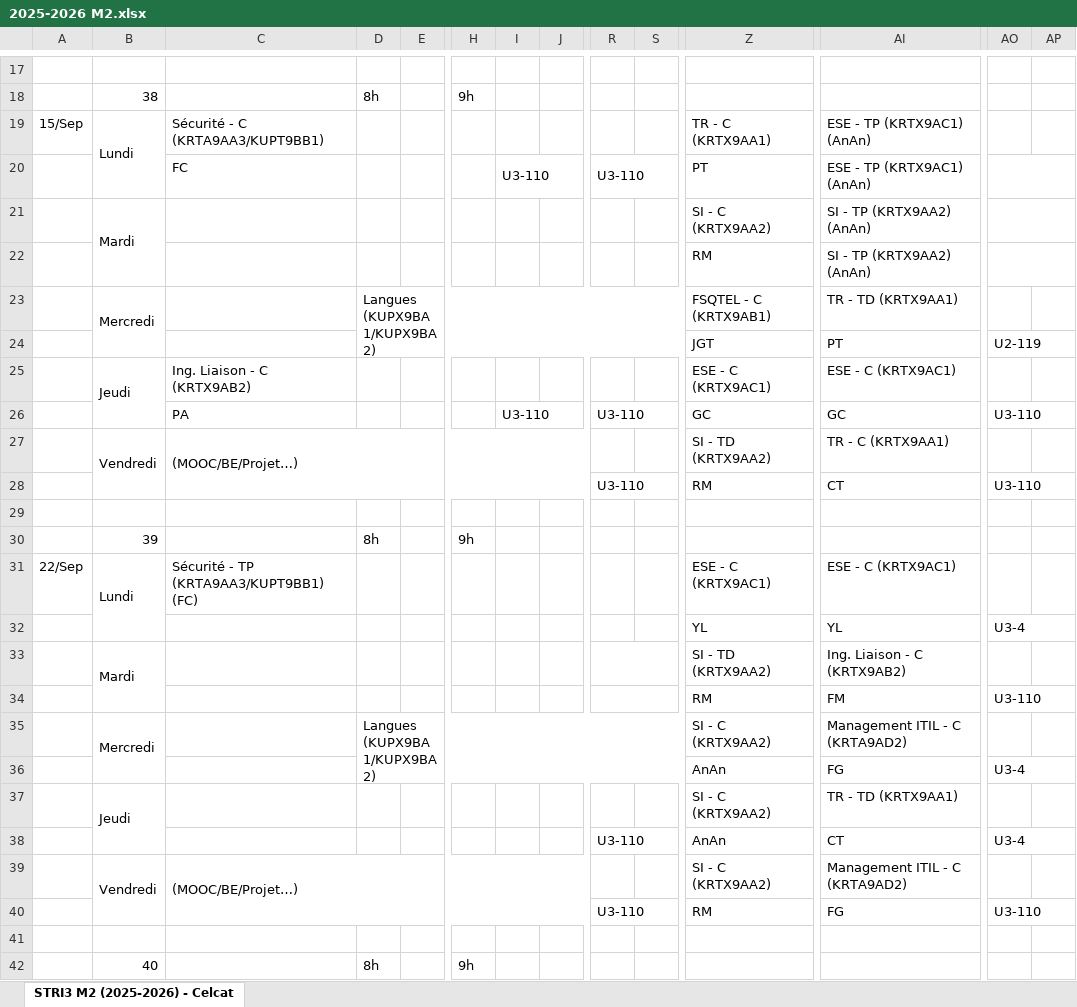
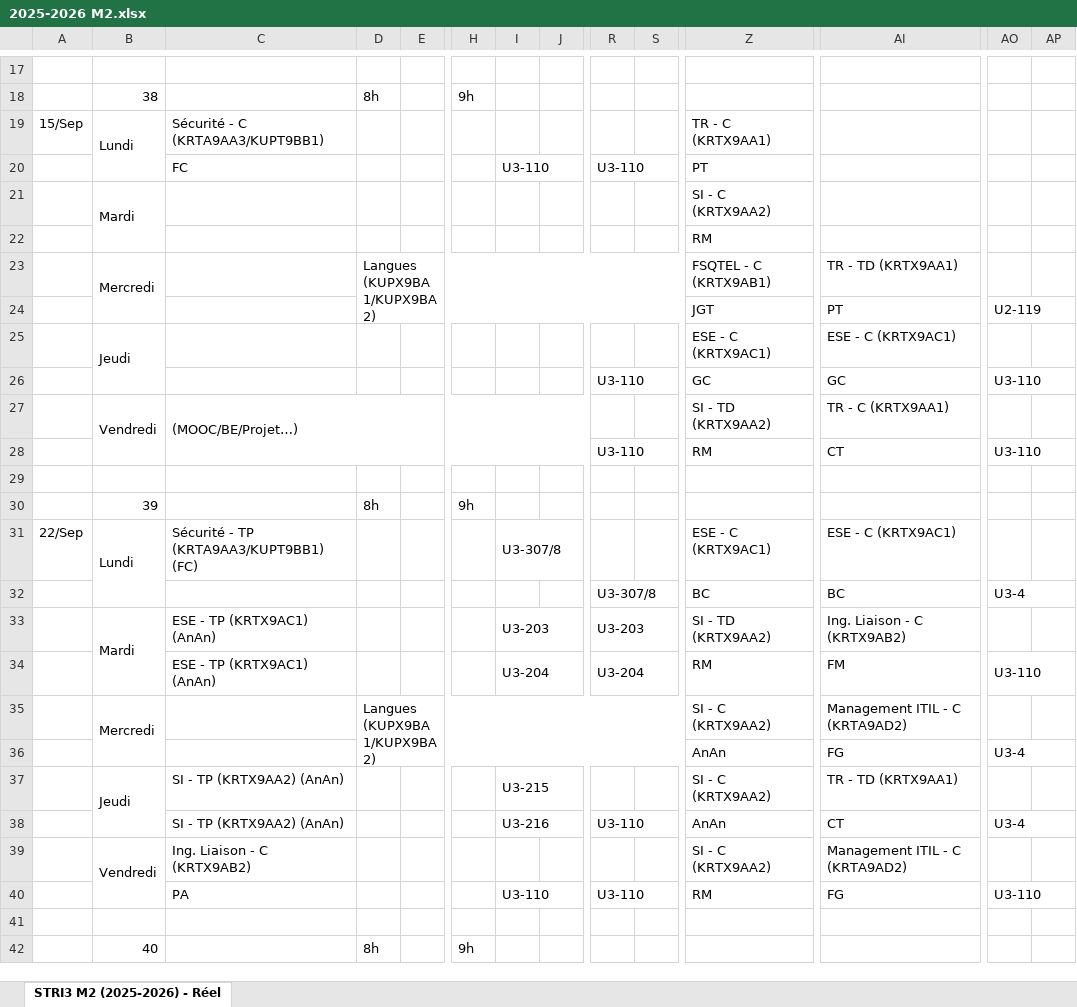
Before and after one commit to hialmar/Jmetronome, an Excel workbook: 2025-2026 M2.xlsx, sheet STRI3 M2 (2025-2026) - Réel, drawn as a sheet; only a part is shown, gaps mark what is left out; values as stored, in another font and other column widths than the file's, no cell formats; charts and pictures not drawn; removed rows and columns are numbered as before the commit, all else as after; the diff covers the shown part only; the diff names each change by its address in the sheet, - before the commit and + after, or states it on an @@ line.

Commit message:
Début transformation appli Spring.

```diff
--- a/2025-2026 M2.xlsx (sheet STRI3 M2 (2025-2026) - Réel)
+++ b/2025-2026 M2.xlsx (sheet STRI3 M2 (2025-2026) - Réel)
-sheet tab: STRI3 M2 (2025-2026) - Celcat
+sheet tab: STRI3 M2 (2025-2026) - Réel
-AI19:AI20: ESE - TP (KRTX9AC1) (AnAn)
+AI19:AI20: (empty)
-AO20:AP20 merged
-AI21:AI22: SI - TP (KRTX9AA2) (AnAn)
+AI21:AI22: (empty)
-AO21:AP21 merged
-AO22:AP22 merged
-C25: Ing. Liaison - C (KRTX9AB2)
+C25: (empty)
-C26: PA
+C26: (empty)
-I26: U3-110
+I26: (empty)
-I26:J26 merged
-I31: (empty)
+I31: U3-307/8
+I31:J31 merged
-R32: (empty)
+R32: U3-307/8
+R32:S32 merged
-Z32: YL
+Z32: BC
-AI32: YL
+AI32: BC
-C33:C34: (empty)
+C33:C34: ESE - TP (KRTX9AC1) (AnAn)
-I33: (empty)
+I33: U3-203
+I33:J33 merged
-R33: (empty)
+R33: U3-203
-I34: (empty)
+I34: U3-204
+I34:J34 merged
-R34: (empty)
+R34: U3-204
-C37:C38: (empty)
+C37:C38: SI - TP (KRTX9AA2) (AnAn)
-I37: (empty)
+I37: U3-215
+I37:J37 merged
-I38: (empty)
+I38: U3-216
+I38:J38 merged
-C39: (MOOC/BE/Projet…)
+C39: Ing. Liaison - C (KRTX9AB2)
-C39:J40 merged
-C40: (empty)
+C40: PA
-I40: (empty)
+I40: U3-110
+I40:J40 merged
```
Also changed, not shown: 90 added rows, 19 removed rows, 101 edited cells and merged cells elsewhere in this sheet, cell formats, hidden cells.
